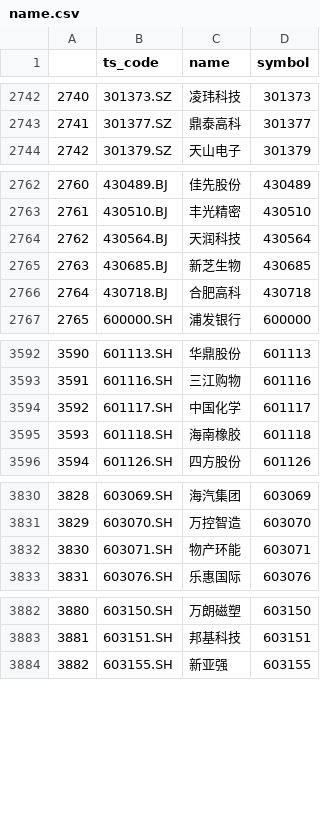
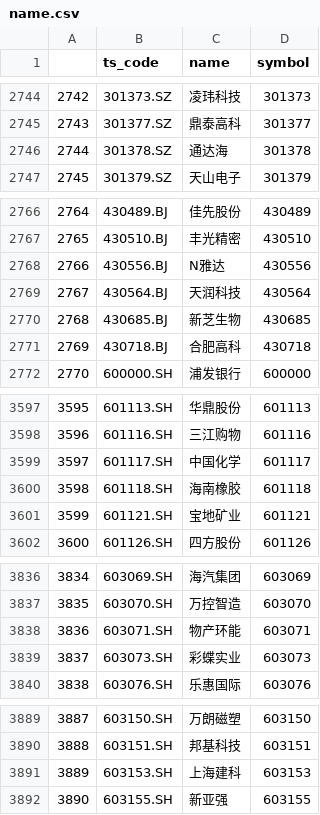
Before and after one commit to DajiyuChief/stra2backtestall, a CSV file: name.csv, drawn as a sheet; only a part is shown, gaps mark what is left out; the diff covers the shown part only; the diff names each change by its address in the sheet, - before the commit and + after, or states it on an @@ line.

```diff
--- a/name.csv
+++ b/name.csv
@@ column A renumbered from row 514 down @@
+row 2746: 2744 | 301378.SZ | 通达海 | 301378
+row 2768: 2766 | 430556.BJ | N雅达 | 430556
+row 3601: 3599 | 601121.SH | 宝地矿业 | 601121
+row 3839: 3837 | 603073.SH | 彩蝶实业 | 603073
+row 3891: 3889 | 603153.SH | 上海建科 | 603153
```
Also changed, not shown: 10 added rows, 1 removed row and 6 edited cells elsewhere in this file, 6 other files.
